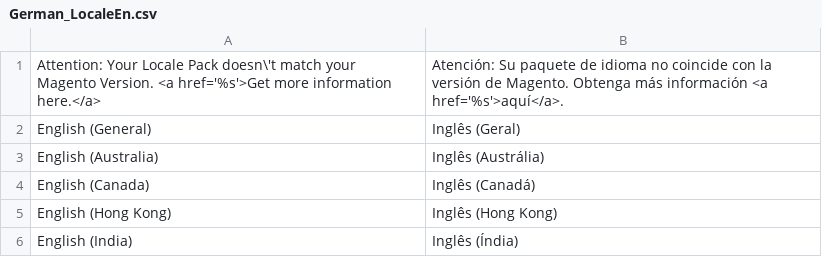
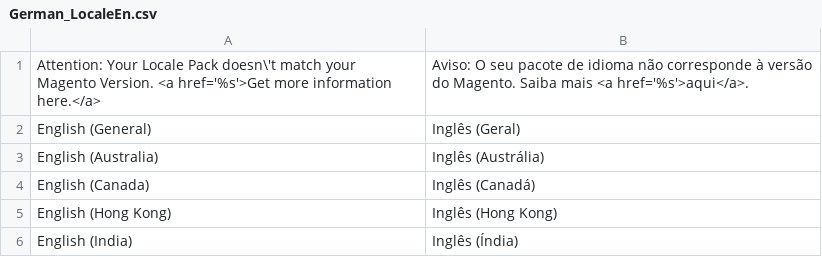
Before and after one commit to MaWoScha/German_LocalePack_en_US, a CSV file: app/locale/pt_PT/German_LocaleEn.csv, drawn as a sheet; only a part is shown.

Commit message:
Version 1.1.0, Updates for Magento v1.9.3

```diff
--- a/app/locale/pt_PT/German_LocaleEn.csv
+++ b/app/locale/pt_PT/German_LocaleEn.csv
@@ -1,2 +1,2 @@
-"Attention: Your Locale Pack doesn\'t match your Magento Version. <a href='%s'>Get more information here.</a>","Atención: Su paquete de idioma no coincide con la versión de Magento. Obtenga más información <a href='%s'>aquí</a>."
+"Attention: Your Locale Pack doesn\'t match your Magento Version. <a href='%s'>Get more information here.</a>","Aviso: O seu pacote de idioma não corresponde à versão do Magento. Saiba mais <a href='%s'>aqui</a>."
 "English (General)","Inglês (Geral)"
```
Also changed, not shown: 8 other files.
